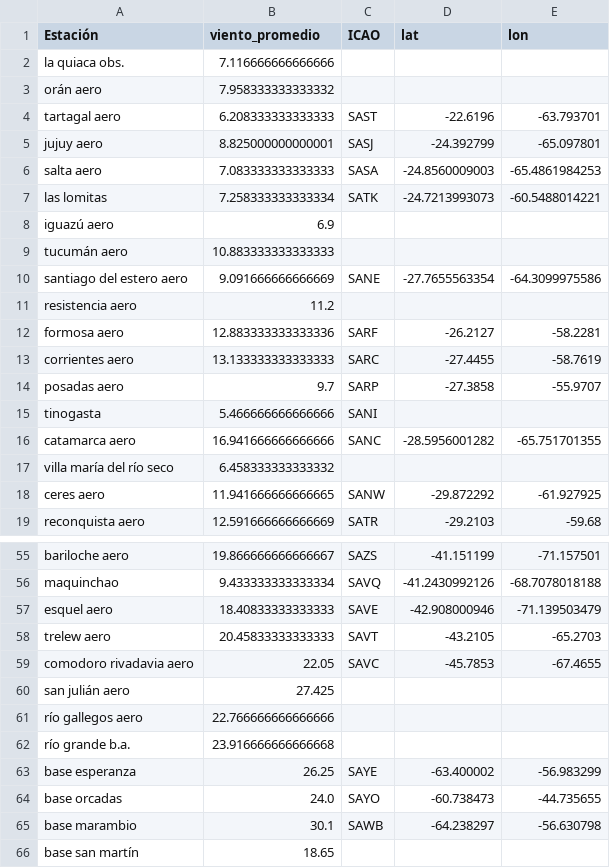
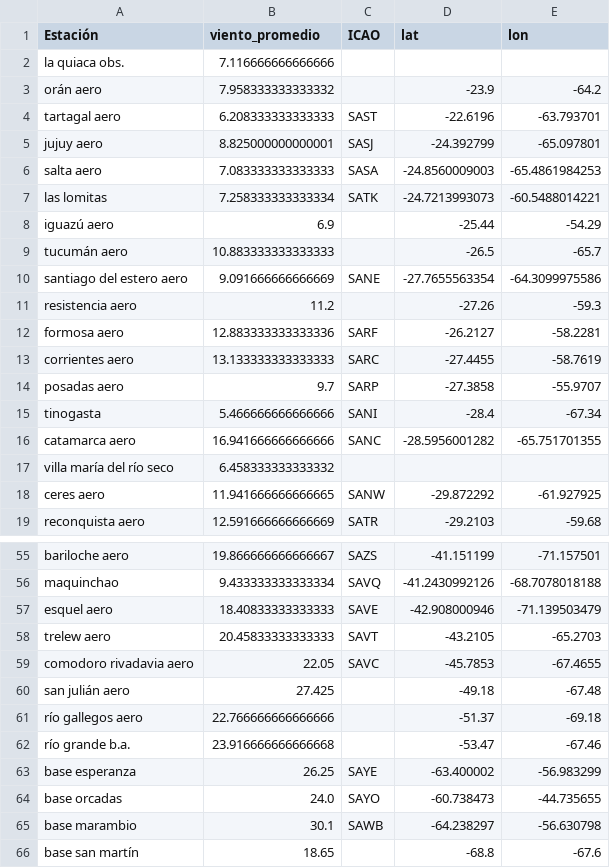
Before and after one commit to jeredeldo/Proyecto_Final_TUP, a CSV file: estaciones_con_coordenadas.csv, drawn as a sheet; only a part is shown, gaps mark what is left out; the diff covers the shown part only.

```diff
--- a/estaciones_con_coordenadas.csv
+++ b/estaciones_con_coordenadas.csv
@@ -2,3 +2,3 @@
 la quiaca obs.,7.116666666666666,,,
-orán aero,7.958333333333332,,,
+orán aero,7.958333333333332,,-23.9,-64.2
 tartagal aero,6.208333333333333,SAST                                                                                                    ,-22.6196,-63.793701
@@ -7,6 +7,6 @@ salta aero,7.083333333333333,SASA
 las lomitas,7.258333333333334,SATK                                                                                                    ,-24.7213993073,-60.5488014221
-iguazú aero,6.9,,,
-tucumán aero,10.883333333333333,,,
+iguazú aero,6.9,,-25.44,-54.29
+tucumán aero,10.883333333333333,,-26.5,-65.7
 santiago del estero aero,9.091666666666669,SANE                                                                                                    ,-27.7655563354,-64.3099975586
-resistencia aero,11.2,,,
+resistencia aero,11.2,,-27.26,-59.3
 formosa aero,12.883333333333336,SARF                                                                                                    ,-26.2127,-58.2281
@@ -14,3 +14,3 @@ corrientes aero,13.133333333333333,SARC
 posadas aero,9.7,SARP                                                                                                    ,-27.3858,-55.9707
-tinogasta,5.466666666666666,SANI                                                                                                    ,,
+tinogasta,5.466666666666666,SANI                                                                                                    ,-28.4,-67.34
 catamarca aero,16.941666666666666,SANC                                                                                                    ,-28.5956001282,-65.751701355
@@ -59,5 +59,5 @@ trelew aero,20.45833333333333,SAVT
 comodoro rivadavia aero,22.05,SAVC                                                                                                    ,-45.7853,-67.4655
-san julián aero,27.425,,,
-río gallegos aero,22.766666666666666,,,
-río grande b.a.,23.916666666666668,,,
+san julián aero,27.425,,-49.18,-67.48
+río gallegos aero,22.766666666666666,,-51.37,-69.18
+río grande b.a.,23.916666666666668,,-53.47,-67.46
 base esperanza,26.25,SAYE                                                                                                    ,-63.400002,-56.983299
@@ -65,2 +65,2 @@ base orcadas,24.0,SAYO
 base marambio,30.1,SAWB                                                                                                    ,-64.238297,-56.630798
-base san martín,18.65,,,
+base san martín,18.65,,-68.8,-67.6
```
Also changed, not shown: 26 edited cells elsewhere in this file, estaciones_con_coordenadas_validas.csv, 1 other file.
